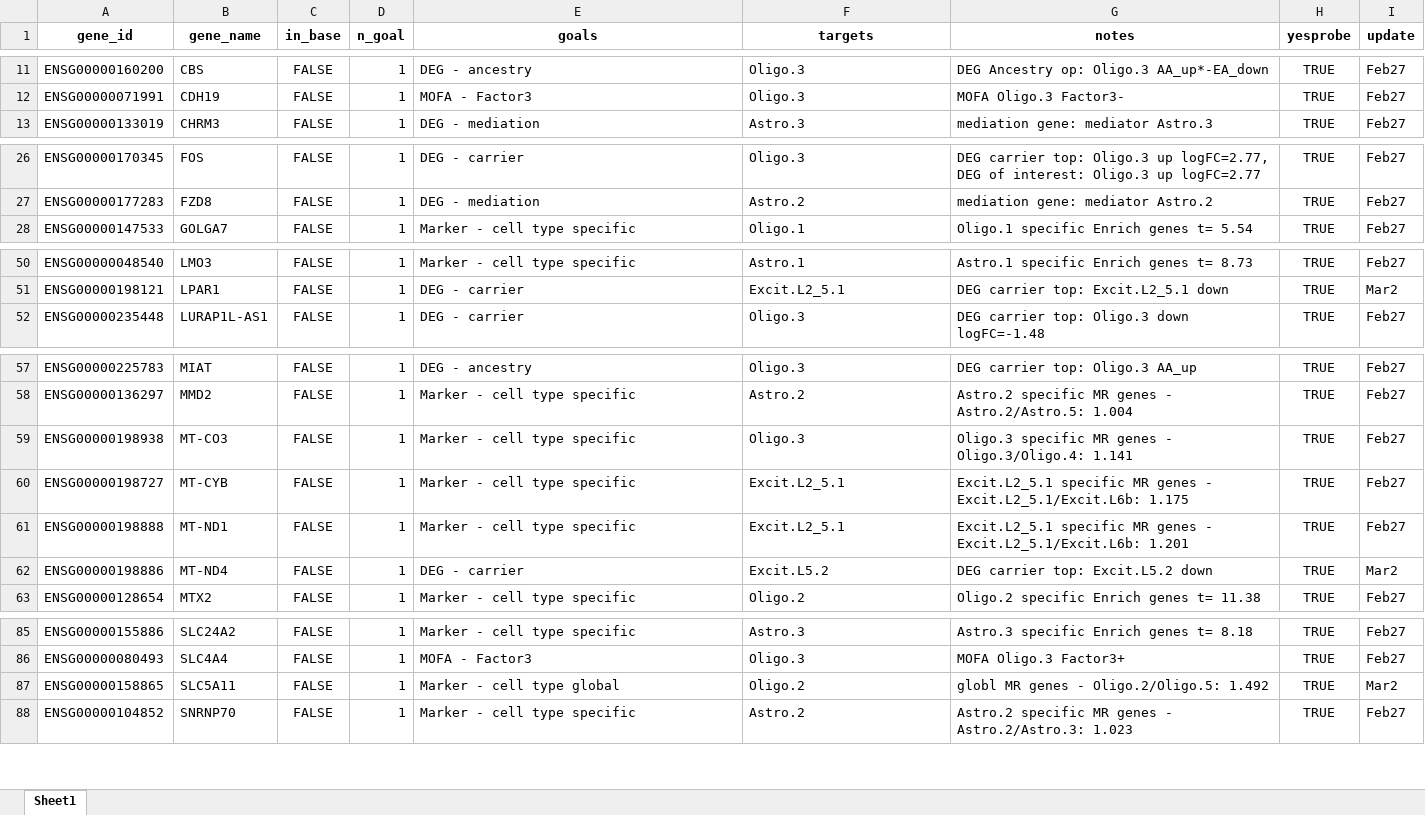
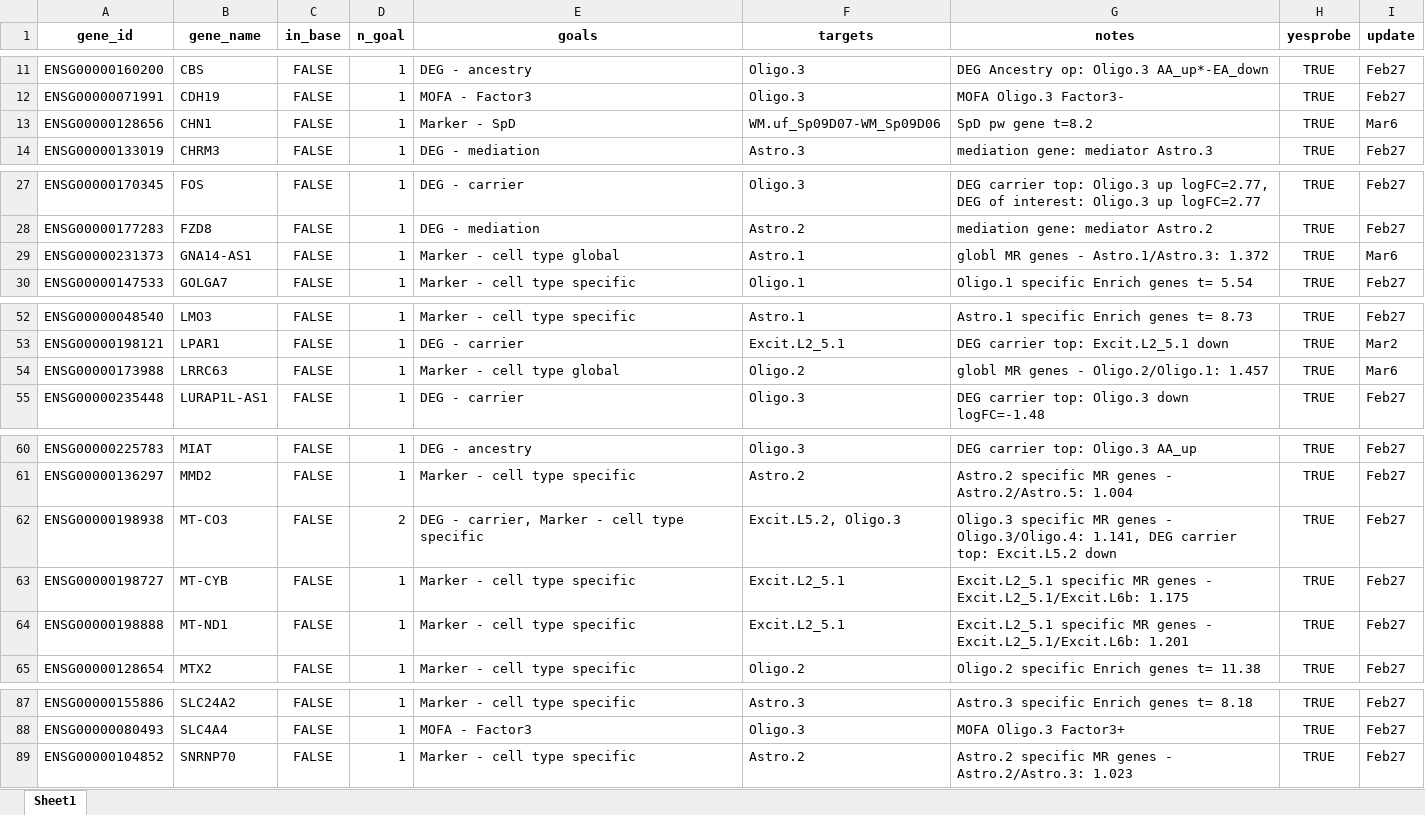
Before and after one commit to LieberInstitute/LFF_spatial_ERC, an Excel workbook: processed-data/21_Xenium/02_xenium_compile_custom/ERC_Xenium_select_custom_probes.xlsx, sheet Sheet1, drawn as a sheet; only a part is shown, gaps mark what is left out; values as stored, in another font and other column widths than the file's, no borders; removed rows and columns are numbered as before the commit, all else as after; the diff covers the shown part only; the diff names each change by its address in the sheet, - before the commit and + after, or states it on an @@ line.

```diff
--- a/processed-data/21_Xenium/02_xenium_compile_custom/ERC_Xenium_select_custom_probes.xlsx (sheet Sheet1)
+++ b/processed-data/21_Xenium/02_xenium_compile_custom/ERC_Xenium_select_custom_probes.xlsx (sheet Sheet1)
+row 13: ENSG00000128656 | CHN1 | FALSE | 1 | Marker - SpD | WM.uf_Sp09D07-WM_Sp09D06 | SpD pw gene t=8.2 | TRUE | Mar6
+row 29: ENSG00000231373 | GNA14-AS1 | FALSE | 1 | Marker - cell type global | Astro.1 | globl MR genes - Astro.1/Astro.3: 1.372 | TRUE | Mar6
+row 54: ENSG00000173988 | LRRC63 | FALSE | 1 | Marker - cell type global | Oligo.2 | globl MR genes - Oligo.2/Oligo.1: 1.457 | TRUE | Mar6
-D62 (n_goal): 1
+D62 (n_goal): 2
-E62 (goals): Marker - cell type specific
+E62 (goals): DEG - carrier, Marker - cell type specific
-F62 (targets): Oligo.3
+F62 (targets): Excit.L5.2, Oligo.3
-G62 (notes): …- Oligo.3/Oligo.4: 1.141
+G62 (notes): …- Oligo.3/Oligo.4: 1.141, DEG carrier top: Excit.L5.2 down
-row 62: ENSG00000198886 | MT-ND4 | FALSE | 1 | DEG - carrier | Excit.L5.2 | DEG carrier top: Excit.L5.2 down | TRUE | Mar2
-row 87: ENSG00000158865 | SLC5A11 | FALSE | 1 | Marker - cell type global | Oligo.2 | globl MR genes - Oligo.2/Oligo.5: 1.492 | TRUE | Mar2
```
Also changed, not shown: 1 removed row and 3 edited cells elsewhere in this sheet, processed-data/21_Xenium/02_xenium_compile_custom/ERC_Xenium_ALL_probes_long.xlsx, processed-data/21_Xenium/02_xenium_compile_custom/ERC_Xenium_ALL_probes_summary.xlsx, 1 other file.
